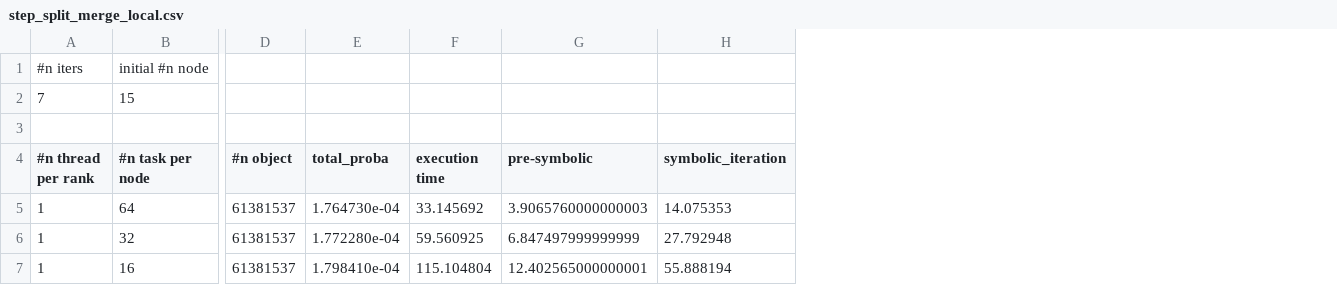
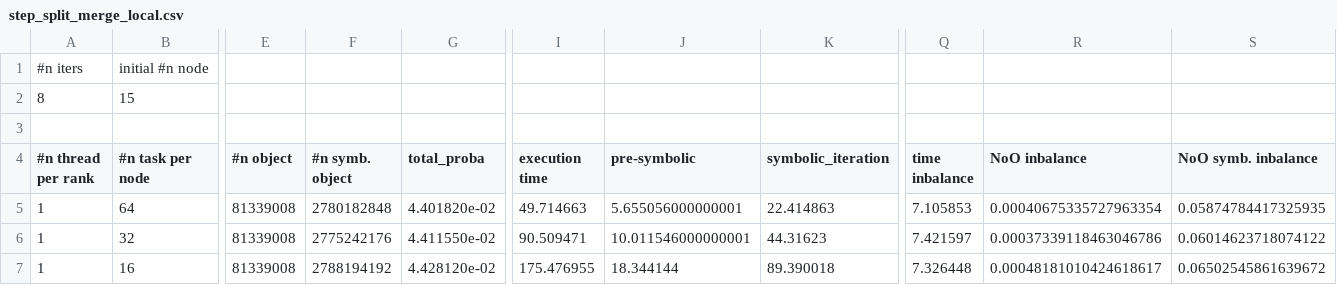
Before and after one commit to jolatechno/Quantum-graph-simulation-plots, a CSV file: scaling-plots/raw/step_split_merge_local.csv, drawn as a sheet; only a part is shown, gaps mark what is left out; addresses are those after the commit; the diff covers the shown part only; the diff names each change by its address in the sheet, - before the commit and + after, or states it on an @@ line.

```diff
--- a/scaling-plots/raw/step_split_merge_local.csv
+++ b/scaling-plots/raw/step_split_merge_local.csv
+column F (#n symb. object), rows 5-7: 2780182848 | 2775242176 | 2788194192
+column Q (time inbalance), rows 5-7: 7.105853 | 7.421597 | 7.326448
+column R (NoO inbalance), rows 5-7: 0.00040675335727963354 | 0.00037339118463046786 | 0.00048181010424618617
+column S (NoO symb. inbalance), rows 5-7: 0.05874784417325935 | 0.06014623718074122 | 0.06502545861639672
-A2 (#n thread per rank): 7
+A2 (#n thread per rank): 8
-E5:E7 (#n object): 61381537
+E5:E7 (#n object): 81339008
-G5 (total_proba): 1.764730e-04
+G5 (total_proba): 4.401820e-02
-I5 (execution time): 33.145692
+I5 (execution time): 49.714663
-J5 (pre-symbolic): 3.9065760000000003
+J5 (pre-symbolic): 5.655056000000001
-K5 (symbolic_iteration): 14.075353
+K5 (symbolic_iteration): 22.414863
-G6 (total_proba): 1.772280e-04
+G6 (total_proba): 4.411550e-02
-I6 (execution time): 59.560925
+I6 (execution time): 90.509471
-J6 (pre-symbolic): 6.847497999999999
+J6 (pre-symbolic): 10.011546000000001
-K6 (symbolic_iteration): 27.792948
+K6 (symbolic_iteration): 44.31623
-G7 (total_proba): 1.798410e-04
+G7 (total_proba): 4.428120e-02
-I7 (execution time): 115.104804
+I7 (execution time): 175.476955
-J7 (pre-symbolic): 12.402565000000001
+J7 (pre-symbolic): 18.344144
-K7 (symbolic_iteration): 55.888194
+K7 (symbolic_iteration): 89.390018
```
Also changed, not shown: 3 added columns and 47 edited cells elsewhere in this file, scaling-plots/raw/step_erase_create_local.csv, scaling-plots/raw/step_split_merge_cluster.csv, 19 other files.
